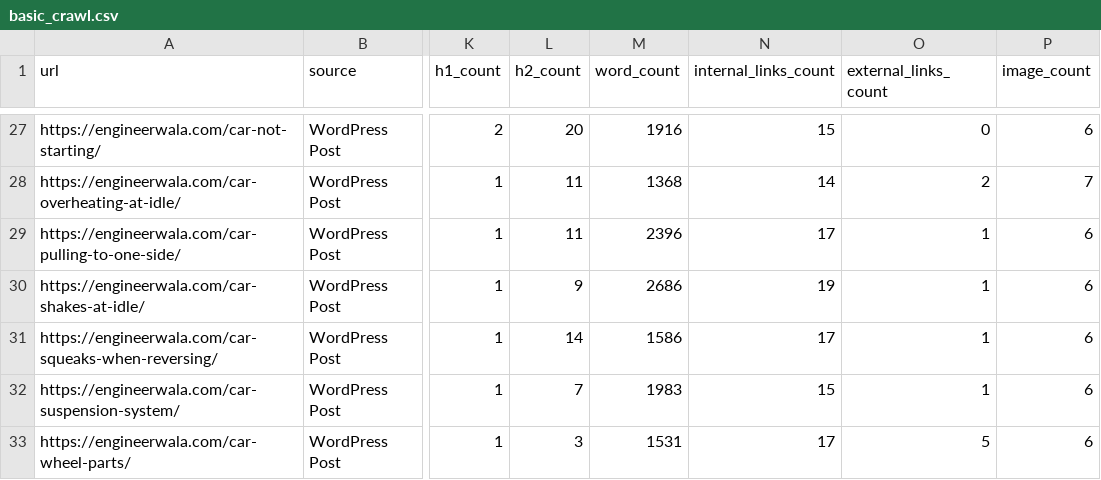
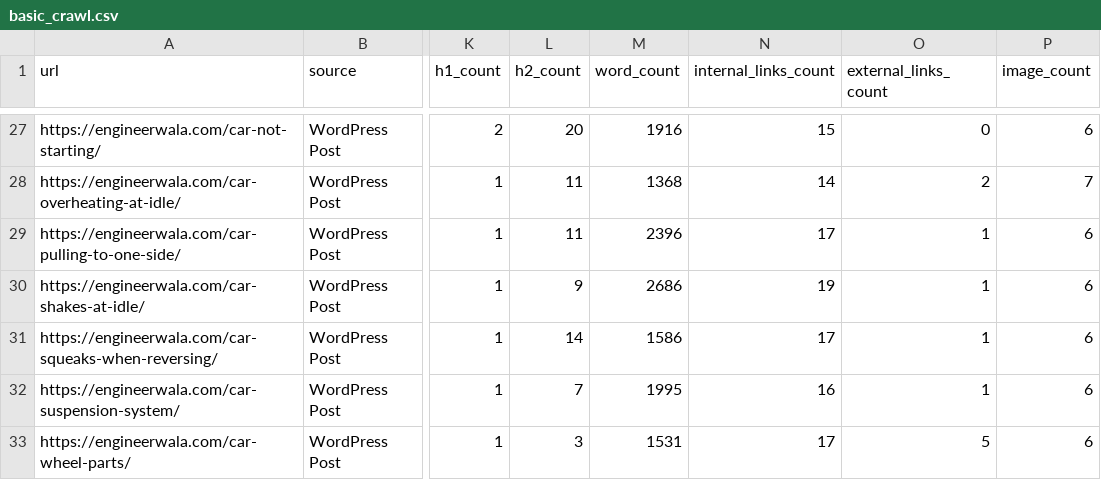
Before and after one commit to hamidrasheed350-hue/engineerwala-seo-tracker, a CSV file: data/basic_crawl.csv, drawn as a sheet; only a part is shown, gaps mark what is left out; the diff covers the shown part only; the diff names each change by its address in the sheet, - before the commit and + after, or states it on an @@ line.

```diff
--- a/data/basic_crawl.csv
+++ b/data/basic_crawl.csv
-M32 (word_count): 1983
+M32 (word_count): 1995
-N32 (internal_links_count): 15
+N32 (internal_links_count): 16
```
Also changed, not shown: 1 added row and 2 edited cells elsewhere in this file, data/issues.csv, data/latest_audit.csv, 19 other files.
